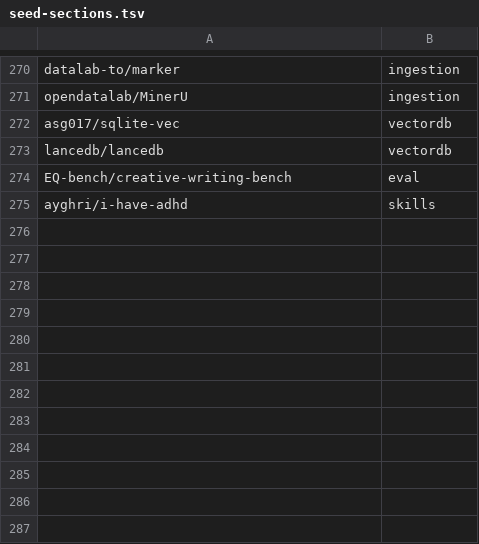
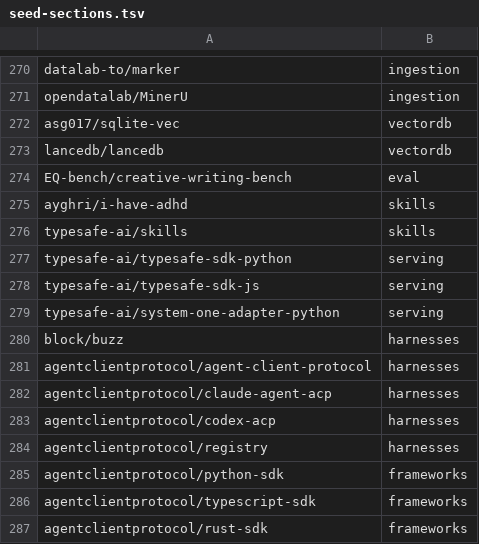
Before and after one commit to thefilesareinthecomputer/dotagents, a TSV file: skills/ai-engineering/resources/seed-sections.tsv, drawn as a sheet; only a part is shown, gaps mark what is left out; the diff names each change by its address in the sheet, - before the commit and + after, or states it on an @@ line.

```diff
--- a/skills/ai-engineering/resources/seed-sections.tsv
+++ b/skills/ai-engineering/resources/seed-sections.tsv
+row 276: typesafe-ai/skills | skills
+row 277: typesafe-ai/typesafe-sdk-python | serving
+row 278: typesafe-ai/typesafe-sdk-js | serving
+row 279: typesafe-ai/system-one-adapter-python | serving
+row 280: block/buzz | harnesses
+row 281: agentclientprotocol/agent-client-protocol | harnesses
+row 282: agentclientprotocol/claude-agent-acp | harnesses
+row 283: agentclientprotocol/codex-acp | harnesses
+row 284: agentclientprotocol/registry | harnesses
+row 285: agentclientprotocol/python-sdk | frameworks
+row 286: agentclientprotocol/typescript-sdk | frameworks
+row 287: agentclientprotocol/rust-sdk | frameworks
```
Also changed, not shown: skills/ai-engineering/resources/_conflicts.tsv, skills/ai-engineering/resources/catalog.tsv, 8 other files.
